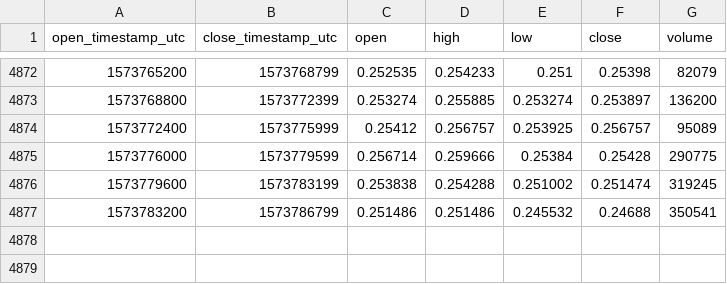
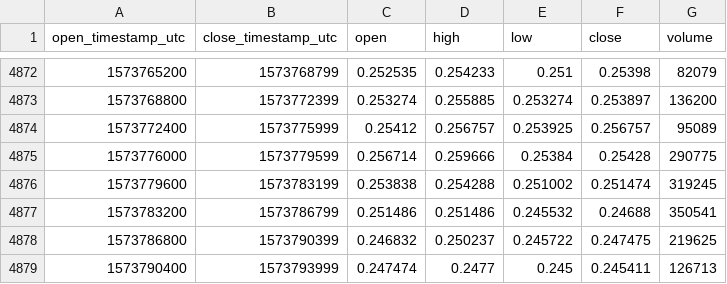
Before and after one commit to cryptobigbro/coinbasepro-BAT-USDC, a CSV file: coinbasepro-BAT-USDC-1h.csv, drawn as a sheet; only a part is shown, gaps mark what is left out; the diff names each change by its address in the sheet, - before the commit and + after, or states it on an @@ line.

Commit message:
Update OHLCV data.

```diff
--- a/coinbasepro-BAT-USDC-1h.csv
+++ b/coinbasepro-BAT-USDC-1h.csv
+row 4878: 1573786800 | 1573790399 | 0.246832 | 0.250237 | 0.245722 | 0.247475 | 219625
+row 4879: 1573790400 | 1573793999 | 0.247474 | 0.2477 | 0.245 | 0.245411 | 126713
```
